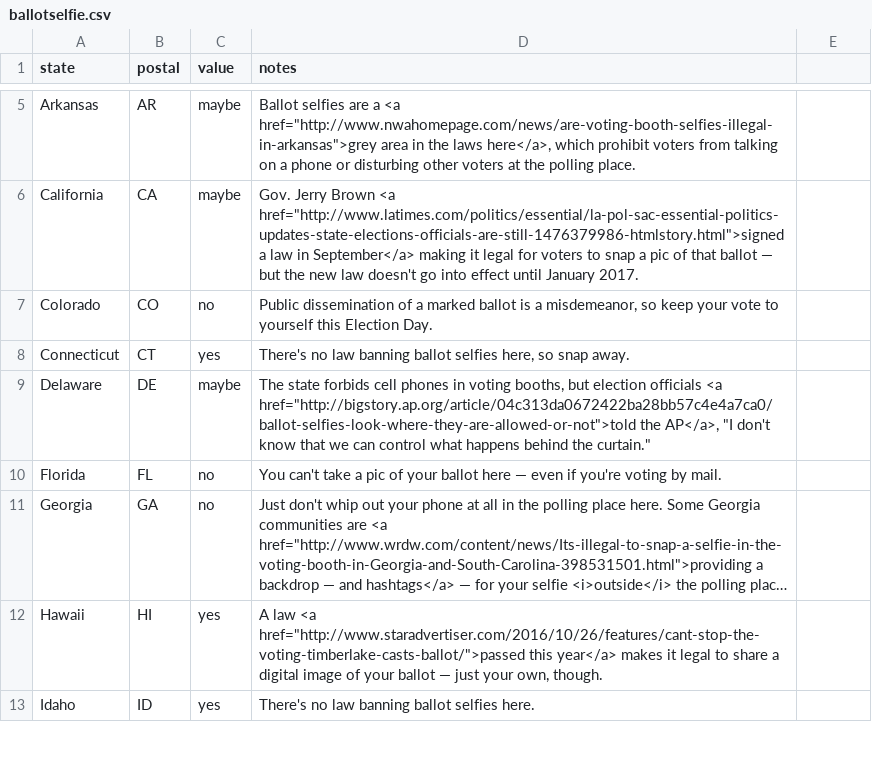
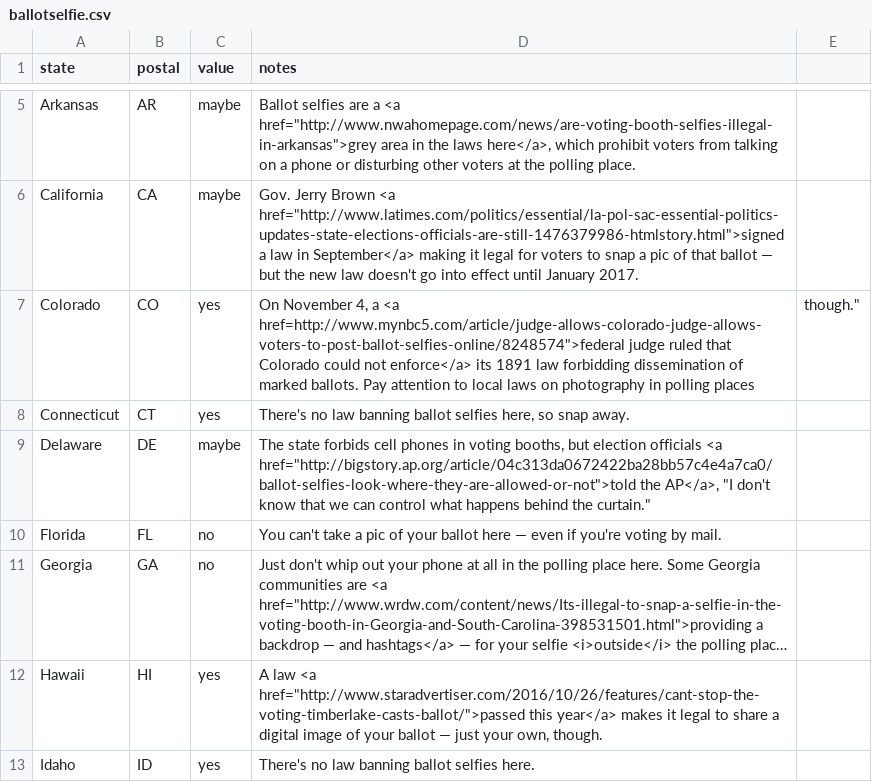
Before and after one commit to asuozzo/caniballotselfie, a CSV file: ballotselfie.csv, drawn as a sheet; only a part is shown, gaps mark what is left out; long unchanged cells end in ….

Commit message:
added info on Colorado judge overturning ballot sharing laws

```diff
--- a/ballotselfie.csv
+++ b/ballotselfie.csv
@@ -6,3 +6,3 @@ Arkansas,AR,maybe,"Ballot selfies are a <a href=""http://www.nwahomepage.com/new
 California,CA,maybe,"Gov. Jerry Brown <a href=""http://www.latimes.com/politics/essential/la-pol-sac-essential-politics-updates-state-elections-officials-are-still-1476379986-htmlstory.html"">signed a law in September</a> making it legal for voters to snap a pic of that ballot — but the new law doesn't go into effect until January 2017."
-Colorado,CO,no,"Public dissemination of a marked ballot is a misdemeanor, so keep your vote to yourself this Election Day."
+Colorado,CO,yes,"On November 4, a <a href="http://www.mynbc5.com/article/judge-allows-colorado-judge-allows-voters-to-post-ballot-selfies-online/8248574">federal judge ruled that Colorado could not enforce</a> its 1891 law forbidding dissemination of marked ballots. Pay attention to local laws on photography in polling places, though."
 Connecticut,CT,yes,"There's no law banning ballot selfies here, so snap away."
```
Also changed, not shown: 1 other file.
